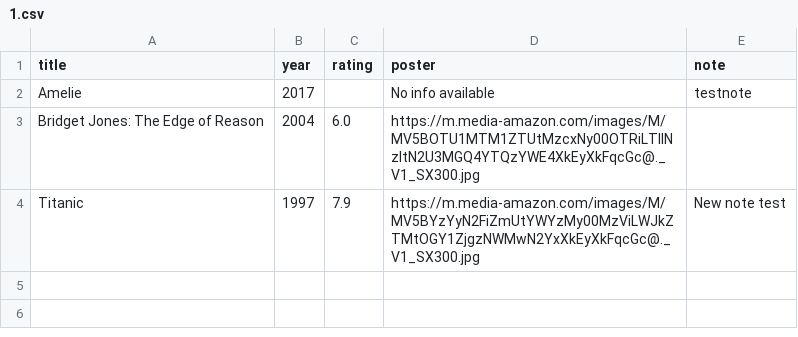
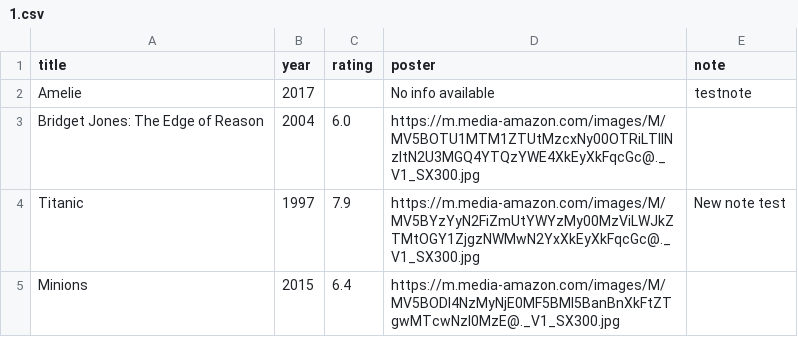
Before and after one commit to Martha-KW/Movie_Project_Web-OOP, a CSV file: data/1.csv, drawn as a sheet; the diff names each change by its address in the sheet, - before the commit and + after, or states it on an @@ line.

```diff
--- a/data/1.csv
+++ b/data/1.csv
+row 5: Minions | 2015 | 6.4 | https://m.media-amazon.com/images/M/MV5BODI4NzMyNjE0MF5BMl5BanBnXkFtZTgwMTcwNzI0MzE@._V1_SX300.jpg
```
Also changed, not shown: data/tobi.csv, 5 other files.
